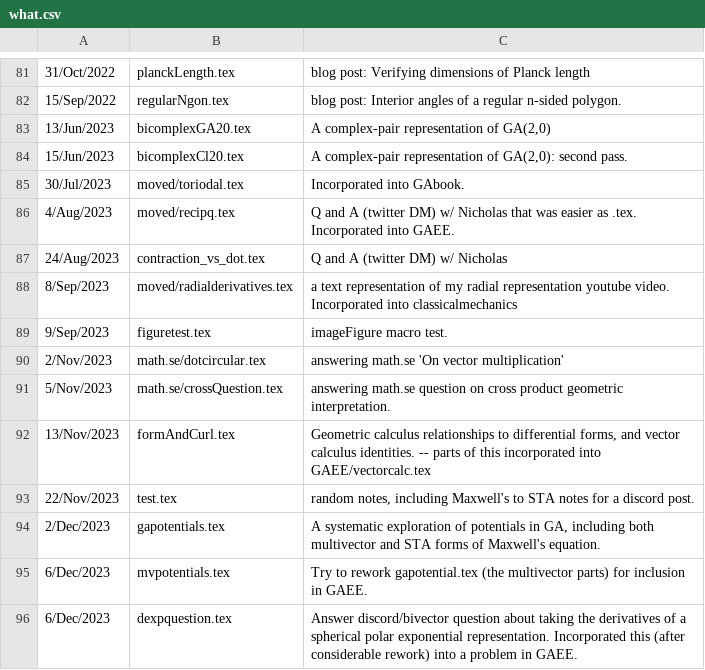
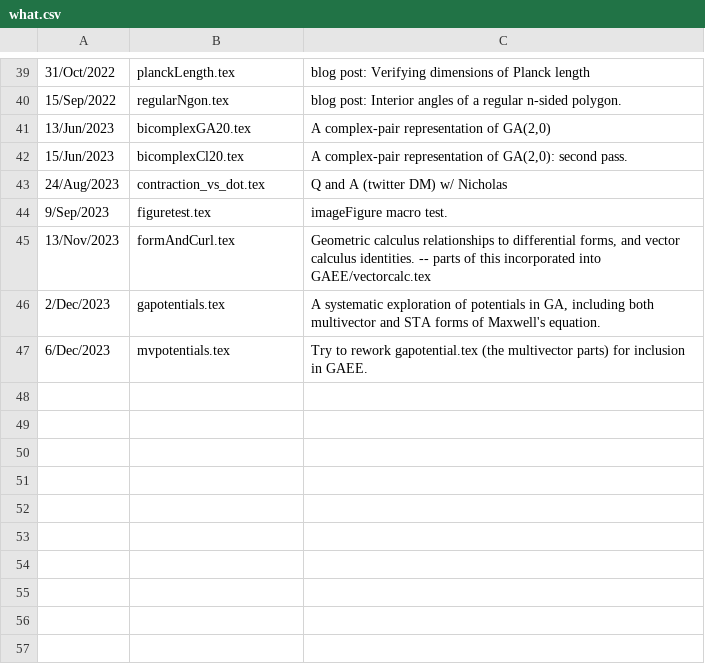
Before and after one commit to peeterjoot/blogit, a CSV file: what.csv, drawn as a sheet; only a part is shown, gaps mark what is left out; the diff covers the shown part only.

Commit message:
renamed:    etazeta.tex -> .junk/etazeta.tex renamed:    Ukraine.txt -> blog/Ukraine.txt renamed:    cobol.not.friend.txt -> blog/cobol.not.friend.txt renamed:    viral.txt -> blog/viral.txt new file:   discord.what.csv deleted:    formsvsga_mathse.txt new file:   junk.what.csv new file:   mathse.what.csv new file:   moved.what.csv new file:   moved/pauliMatrix.tex modified:   what.csv deleted:    xtox.txt

```diff
--- a/what.csv
+++ b/what.csv
@@ -84,13 +42,6 @@
 15/Jun/2023;bicomplexCl20.tex;A complex-pair representation of GA(2,0): second pass.
-30/Jul/2023;moved/toriodal.tex;Incorporated into GAbook.
-4/Aug/2023;moved/recipq.tex;Q and A (twitter DM) w/ Nicholas that was easier as .tex.  Incorporated into GAEE.
 24/Aug/2023;contraction_vs_dot.tex;Q and A (twitter DM) w/ Nicholas
-8/Sep/2023;moved/radialderivatives.tex;a text representation of my radial representation youtube video.  Incorporated into classicalmechanics
 9/Sep/2023;figuretest.tex;imageFigure macro test.
-2/Nov/2023;math.se/dotcircular.tex;answering math.se 'On vector multiplication'
-5/Nov/2023;math.se/crossQuestion.tex;answering math.se question on cross product geometric interpretation.
 13/Nov/2023;formAndCurl.tex;Geometric calculus relationships to differential forms, and vector calculus identities. -- parts of this incorporated into GAEE/vectorcalc.tex
-22/Nov/2023;test.tex;random notes, including Maxwell's to STA notes for a discord post.
 2/Dec/2023;gapotentials.tex;A systematic exploration of potentials in GA, including both multivector and STA forms of Maxwell's equation.
 6/Dec/2023;mvpotentials.tex;Try to rework gapotential.tex (the multivector parts) for inclusion in GAEE.
-6/Dec/2023;dexpquestion.tex;Answer discord/bivector question about taking the derivatives of a spherical polar exponential representation.  Incorporated this (after considerable rework) into a problem in GAEE.
```
Also changed, not shown: 42 removed rows elsewhere in this file, 11 other files.
